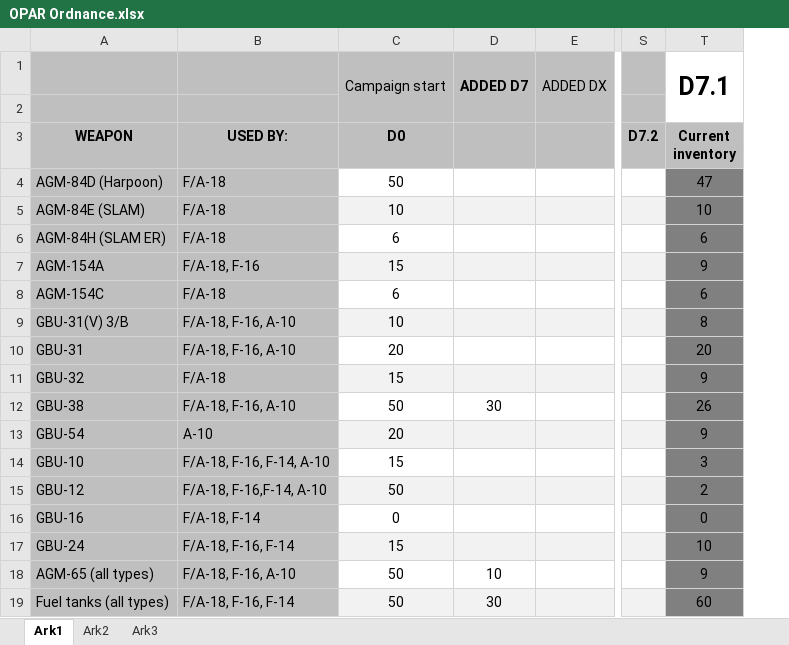
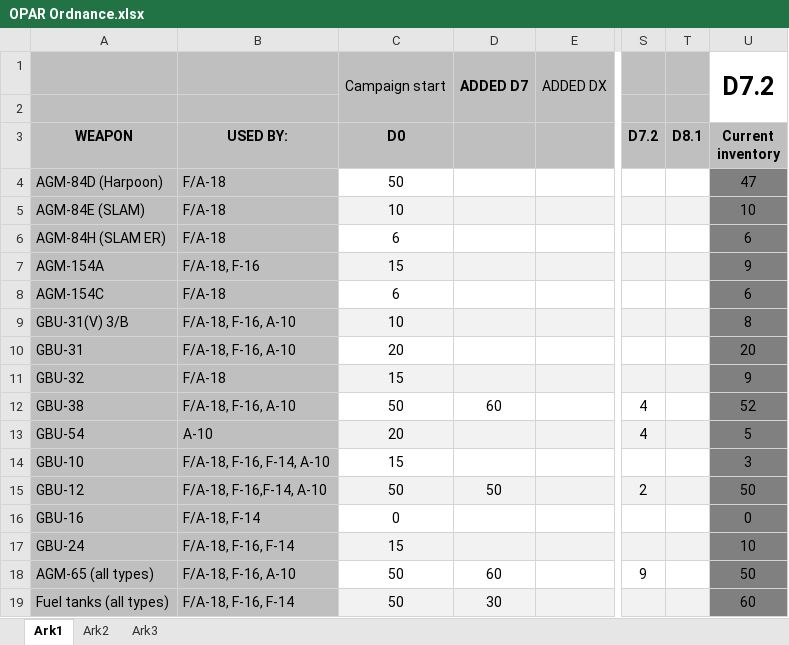
Before and after one commit to 132nd-vWing/OPAR-Brief, an Excel workbook: MISSION INFORMATION/OPAR Ordnance.xlsx, sheet Ark1, drawn as a sheet; only a part is shown, gaps mark what is left out; values as stored, in another font and other column widths than the file's, no borders; charts and pictures not drawn; addresses are those after the commit; the diff names each change by its address in the sheet, - before the commit and + after, or states it on an @@ line.

Commit message:
chg: Added CJTF D&G for D8, VID Intsum from D7, updated weather for D8.1, updated ordnance for D8

```diff
--- a/MISSION INFORMATION/OPAR Ordnance.xlsx (sheet Ark1)
+++ b/MISSION INFORMATION/OPAR Ordnance.xlsx (sheet Ark1)
+column T (D8.1), empty
-U1 (Current inventory): D7.1
+U1 (Current inventory): D7.2
-D12: 30
+D12: 60
-S12:S13 (D7.2): (empty)
+S12:S13 (D7.2): 4
-U12 (Current inventory): 26
+U12 (Current inventory): 52
-U13 (Current inventory): 9
+U13 (Current inventory): 5
-D15: (empty)
+D15: 50
-S15 (D7.2): (empty)
+S15 (D7.2): 2
-U15 (Current inventory): 2
+U15 (Current inventory): 50
-D18: 10
+D18: 60
-S18 (D7.2): (empty)
+S18 (D7.2): 9
-U18 (Current inventory): 9
+U18 (Current inventory): 50
```
Also changed, not shown: formulas that keep their value, charts or pictures, 12 other files.
